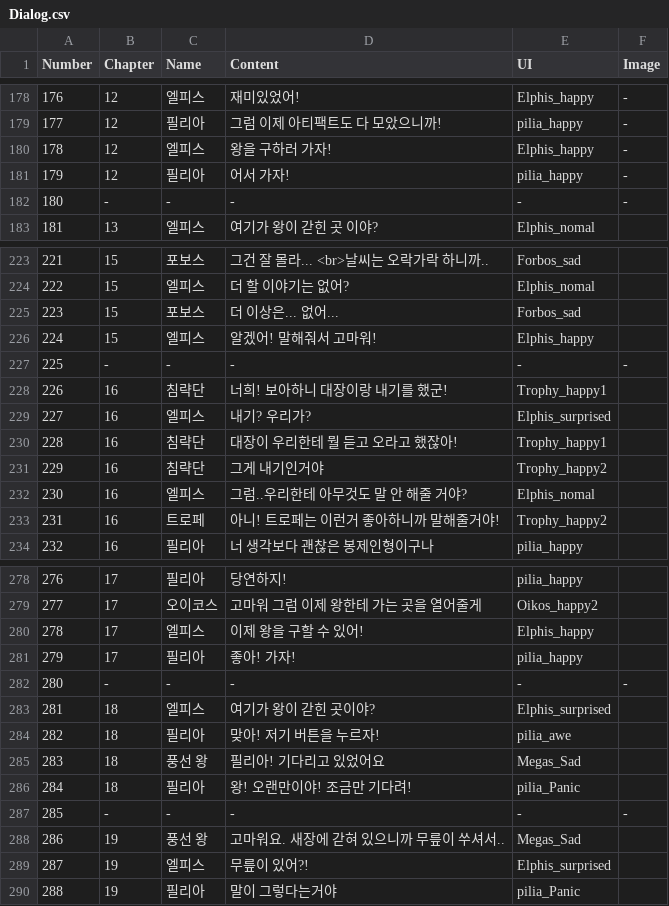
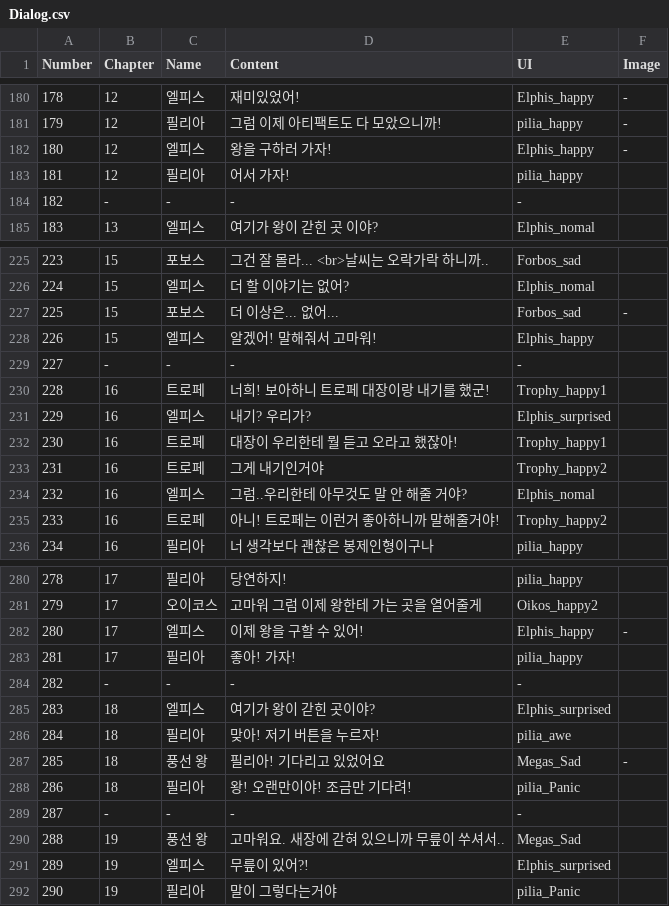
Before and after one commit to ojh1158/BalloonTravel, a CSV file: Assets/Resources/Dialog.csv, drawn as a sheet; only a part is shown, gaps mark what is left out; addresses are those after the commit; the diff covers the shown part only; the diff names each change by its address in the sheet, - before the commit and + after, or states it on an @@ line.

```diff
--- a/Assets/Resources/Dialog.csv
+++ b/Assets/Resources/Dialog.csv
@@ column A (Number) renumbered between rows 127 and 310 @@
-F183:F184 (Image): -
+F183:F184 (Image): (empty)
-F227 (Image): (empty)
+F227 (Image): -
-F229 (Image): -
+F229 (Image): (empty)
-C230 (Name): 침략단
+C230 (Name): 트로페
-D230 (Content): 너희! 보아하니 대장이랑 내기를 했군!
+D230 (Content): 너희! 보아하니 트로페 대장이랑 내기를 했군!
-C232:C233 (Name): 침략단
+C232:C233 (Name): 트로페
-F282 (Image): (empty)
+F282 (Image): -
-F284 (Image): -
+F284 (Image): (empty)
-F287 (Image): (empty)
+F287 (Image): -
-F289 (Image): -
+F289 (Image): (empty)
```
Also changed, not shown: 15 added rows and 9 edited cells elsewhere in this file, 39 other files.
